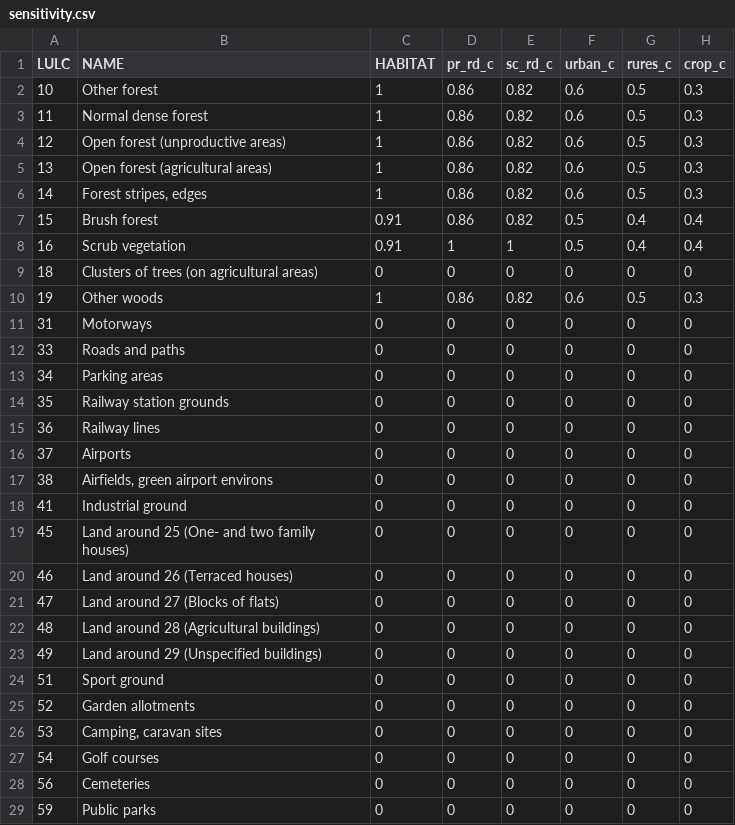
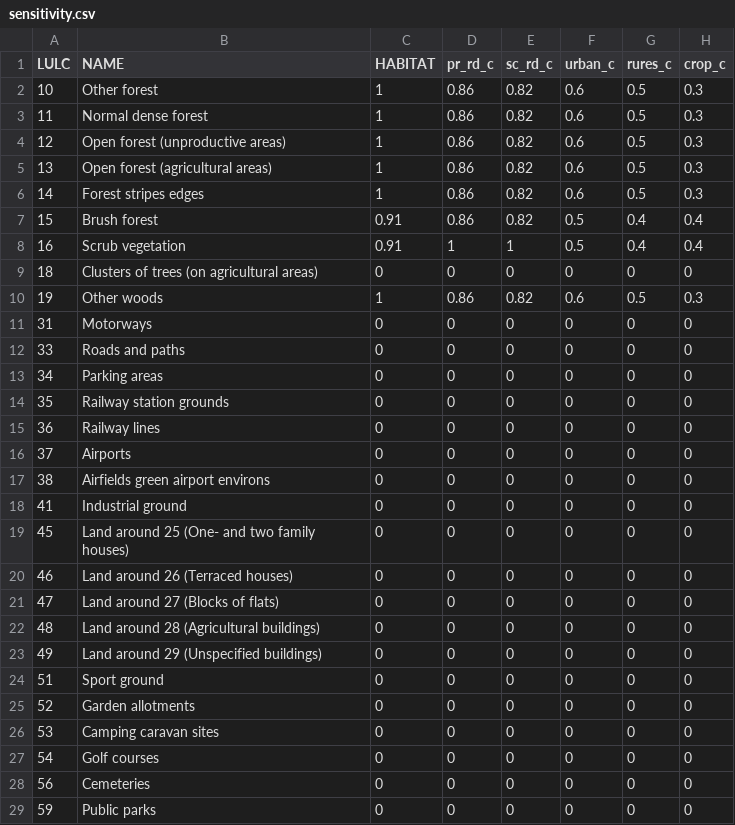
Before and after one commit to ValParCH/ValparCH, a CSV file: habitat_quality/sensitivity.csv, drawn as a sheet; only a part is shown.

Commit message:
Update sensitivity.csv
removal of commas for format

```diff
--- a/habitat_quality/sensitivity.csv
+++ b/habitat_quality/sensitivity.csv
@@ -5,3 +5,3 @@ LULC;NAME;HABITAT;pr_rd_c;sc_rd_c;urban_c;rures_c;crop_c
 13;Open forest (agricultural areas);1;0.86;0.82;0.6;0.5;0.3
-14;Forest stripes, edges;1;0.86;0.82;0.6;0.5;0.3
+14;Forest stripes edges;1;0.86;0.82;0.6;0.5;0.3
 15;Brush forest;0.91;0.86;0.82;0.5;0.4;0.4
@@ -16,3 +16,3 @@ LULC;NAME;HABITAT;pr_rd_c;sc_rd_c;urban_c;rures_c;crop_c
 37;Airports;0;0;0;0;0;0
-38;Airfields, green airport environs;0;0;0;0;0;0
+38;Airfields green airport environs;0;0;0;0;0;0
 41;Industrial ground;0;0;0;0;0;0
@@ -25,3 +25,3 @@ LULC;NAME;HABITAT;pr_rd_c;sc_rd_c;urban_c;rures_c;crop_c
 52;Garden allotments;0;0;0;0;0;0
-53;Camping, caravan sites;0;0;0;0;0;0
+53;Camping caravan sites;0;0;0;0;0;0
 54;Golf courses;0;0;0;0;0;0
```
